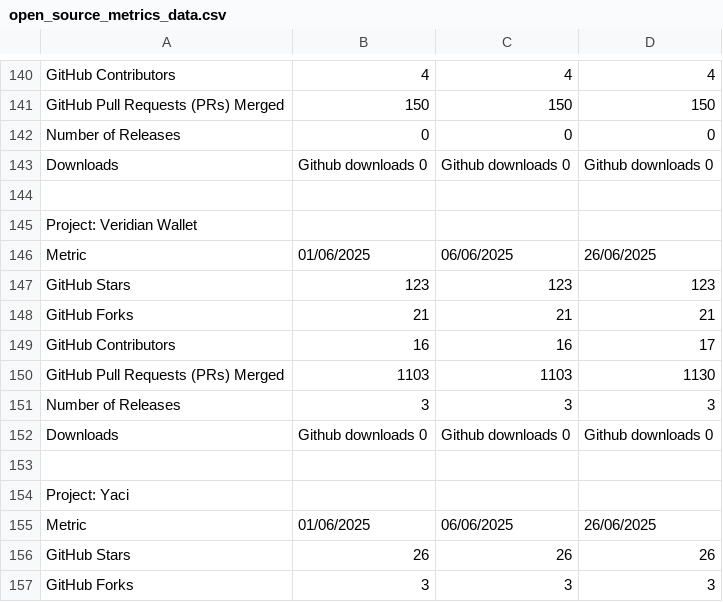
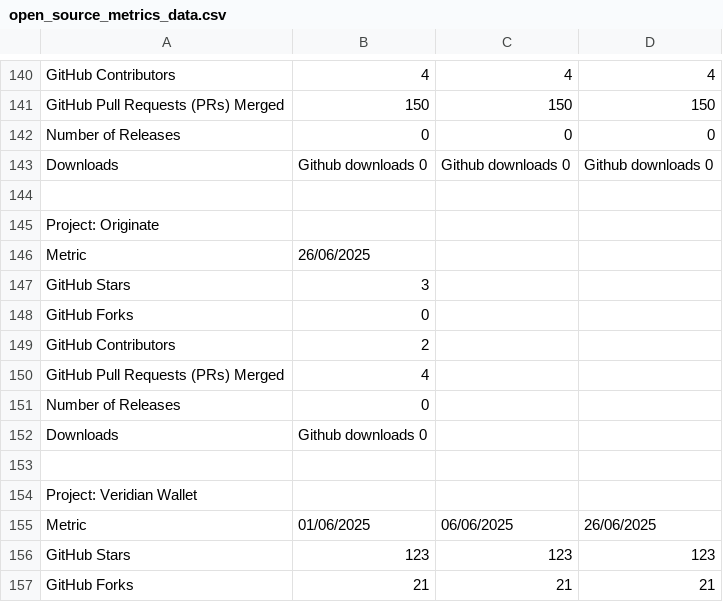
Before and after one commit to darlisagc/Open_source_metrics, a CSV file: open_source_metrics_data.csv, drawn as a sheet; only a part is shown, gaps mark what is left out; the shorter side is filled out with more unchanged rows.

```diff
--- a/open_source_metrics_data.csv
+++ b/open_source_metrics_data.csv
@@ -144,2 +144,11 @@ Downloads,Github downloads 0,Github downloads 0,Github downloads 0
 
+Project: Originate
+Metric,26/06/2025
+GitHub Stars,3
+GitHub Forks,0
+GitHub Contributors,2
+GitHub Pull Requests (PRs) Merged,4
+Number of Releases,0
+Downloads,Github downloads 0
+
 Project: Veridian Wallet
```
Also changed, not shown: 2 other files.
